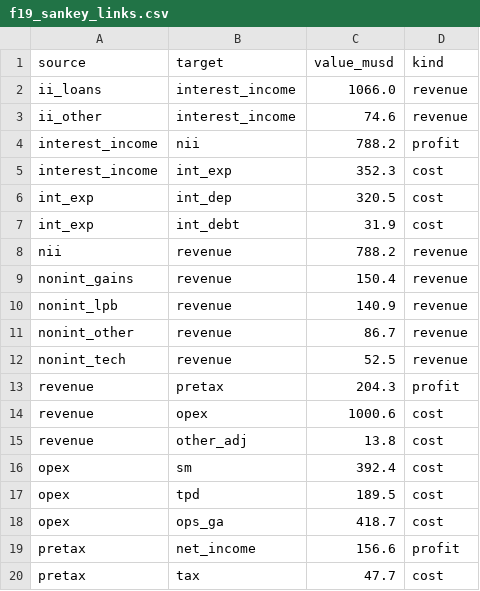
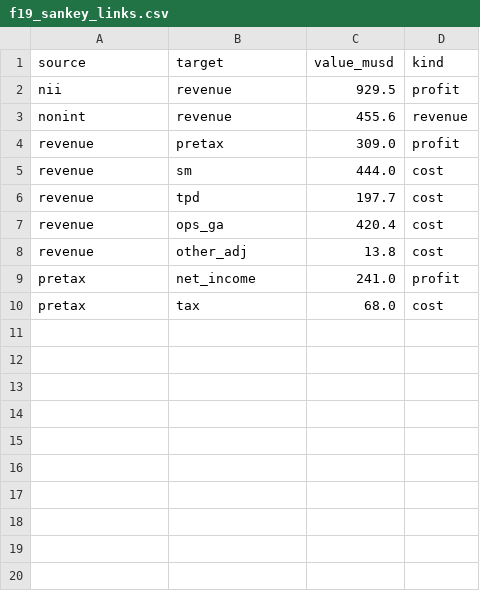
Before and after one commit to fzhmc9vmsh-creator/AI, a CSV file: reports/SOFI/work/deck/assets/data/f19_sankey_links.csv, drawn as a sheet.

```diff
--- a/reports/SOFI/work/deck/assets/data/f19_sankey_links.csv
+++ b/reports/SOFI/work/deck/assets/data/f19_sankey_links.csv
@@ -1,20 +1,10 @@
 source,target,value_musd,kind
-ii_loans,interest_income,1066.0,revenue
-ii_other,interest_income,74.6,revenue
-interest_income,nii,788.2,profit
-interest_income,int_exp,352.3,cost
-int_exp,int_dep,320.5,cost
-int_exp,int_debt,31.9,cost
-nii,revenue,788.2,revenue
-nonint_gains,revenue,150.4,revenue
-nonint_lpb,revenue,140.9,revenue
-nonint_other,revenue,86.7,revenue
-nonint_tech,revenue,52.5,revenue
-revenue,pretax,204.3,profit
-revenue,opex,1000.6,cost
+nii,revenue,929.5,profit
+nonint,revenue,455.6,revenue
+revenue,pretax,309.0,profit
+revenue,sm,444.0,cost
+revenue,tpd,197.7,cost
+revenue,ops_ga,420.4,cost
 revenue,other_adj,13.8,cost
-opex,sm,392.4,cost
-opex,tpd,189.5,cost
-opex,ops_ga,418.7,cost
-pretax,net_income,156.6,profit
-pretax,tax,47.7,cost
+pretax,net_income,241.0,profit
+pretax,tax,68.0,cost
```
Also changed, not shown: reports/SOFI/work/deck/assets/data/f19_sankey_nodes.csv, 24 other files.
